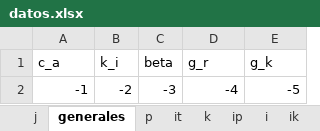
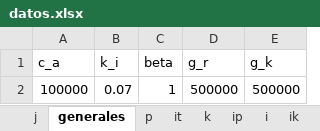
Before and after one commit to dtaguirrea/gurobi, an Excel workbook: Instancias Excel/datos.xlsx, sheet generales, drawn as a sheet; values as stored, in another font and other column widths than the file's, no borders; removed rows and columns are numbered as before the commit, all else as after; the diff names each change by its address in the sheet, - before the commit and + after, or states it on an @@ line.

```diff
--- a/Instancias Excel/datos.xlsx (sheet generales)
+++ b/Instancias Excel/datos.xlsx (sheet generales)
-row 2: -1 | -2 | -3 | -4 | -5
+row 2: 100000 | 0.07 | 1 | 500000 | 500000
```
Also changed, not shown: sheet it, sheet ik, sheet ip, sheet j, sheet i, sheet p, 1 more sheet, 3 other files.
